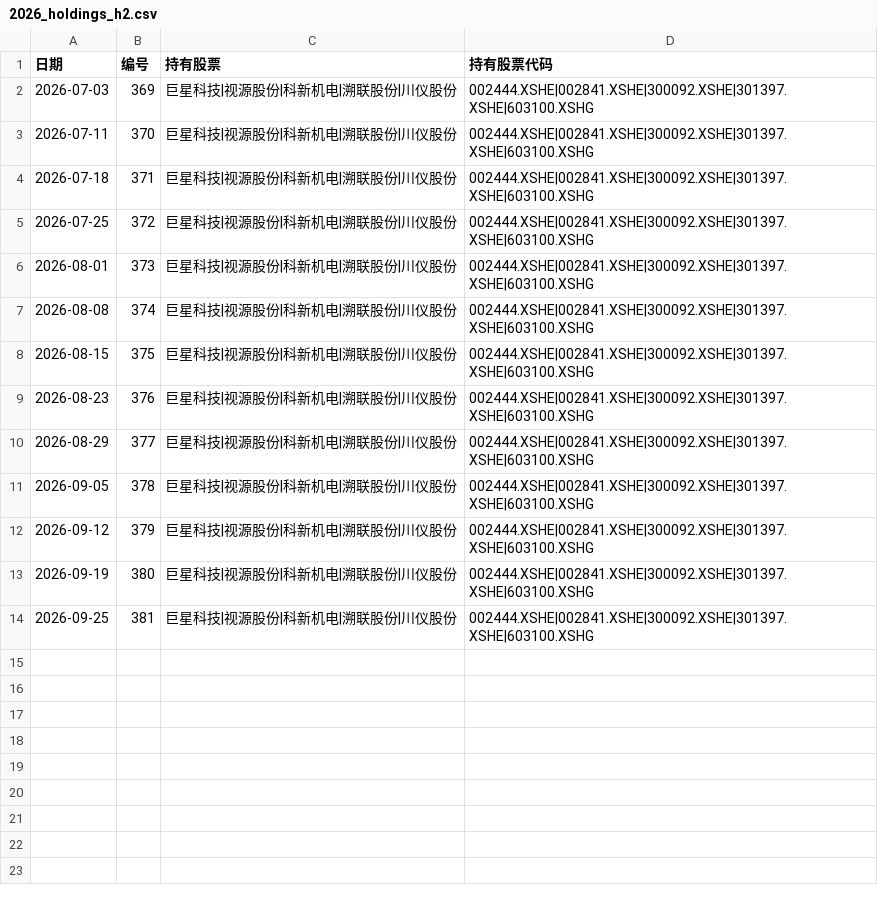
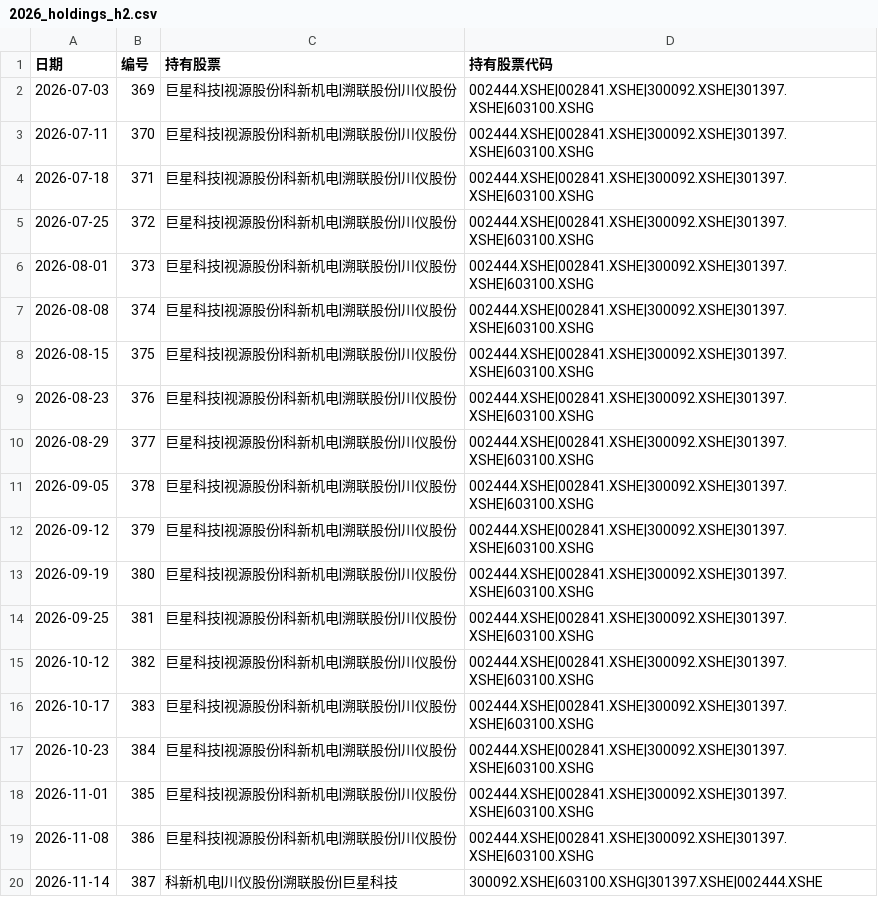
Before and after one commit to david-van/rqalpha, a CSV file: my_strategy/strategies/xiaoe_articles/2026_holdings_h2.csv, drawn as a sheet.

Commit message:
Sync 2026 holdings from xiaoe articles (add 382-387)

```diff
--- a/my_strategy/strategies/xiaoe_articles/2026_holdings_h2.csv
+++ b/my_strategy/strategies/xiaoe_articles/2026_holdings_h2.csv
@@ -14 +14,7 @@
 2026-09-25,381,巨星科技|视源股份|科新机电|溯联股份|川仪股份,002444.XSHE|002841.XSHE|300092.XSHE|301397.XSHE|603100.XSHG
+2026-10-12,382,巨星科技|视源股份|科新机电|溯联股份|川仪股份,002444.XSHE|002841.XSHE|300092.XSHE|301397.XSHE|603100.XSHG
+2026-10-17,383,巨星科技|视源股份|科新机电|溯联股份|川仪股份,002444.XSHE|002841.XSHE|300092.XSHE|301397.XSHE|603100.XSHG
+2026-10-23,384,巨星科技|视源股份|科新机电|溯联股份|川仪股份,002444.XSHE|002841.XSHE|300092.XSHE|301397.XSHE|603100.XSHG
+2026-11-01,385,巨星科技|视源股份|科新机电|溯联股份|川仪股份,002444.XSHE|002841.XSHE|300092.XSHE|301397.XSHE|603100.XSHG
+2026-11-08,386,巨星科技|视源股份|科新机电|溯联股份|川仪股份,002444.XSHE|002841.XSHE|300092.XSHE|301397.XSHE|603100.XSHG
+2026-11-14,387,科新机电|川仪股份|溯联股份|巨星科技,300092.XSHE|603100.XSHG|301397.XSHE|002444.XSHE
```
